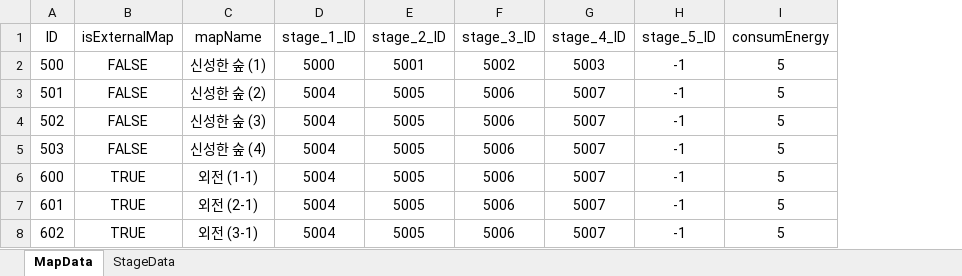
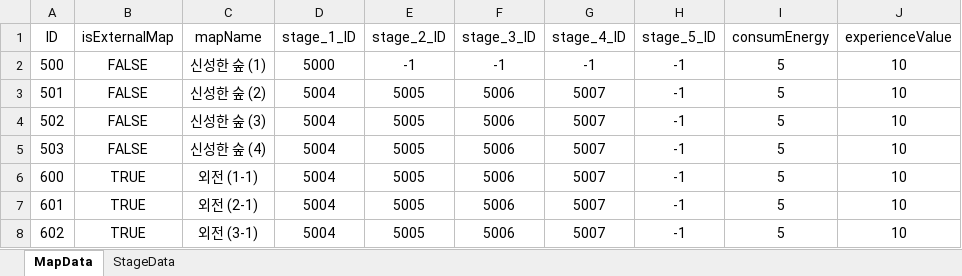
Before and after one commit to dkckacka1/DotHeros-2DPortfolio-, an Excel workbook: Portfolio_2D/Assets/05. DataTable/MapDataTable.xlsx, sheet MapData, drawn as a sheet; values as stored, in another font and other column widths than the file's, no borders; the diff names each change by its address in the sheet, - before the commit and + after, or states it on an @@ line.

```diff
--- a/Portfolio_2D/Assets/05. DataTable/MapDataTable.xlsx (sheet MapData)
+++ b/Portfolio_2D/Assets/05. DataTable/MapDataTable.xlsx (sheet MapData)
+column J (experienceValue), rows 2-8: all 10
-E2 (stage_2_ID): 5001
+E2 (stage_2_ID): -1
-F2 (stage_3_ID): 5002
+F2 (stage_3_ID): -1
-G2 (stage_4_ID): 5003
+G2 (stage_4_ID): -1
```
Also changed, not shown: sheet StageData, 27 other files.
